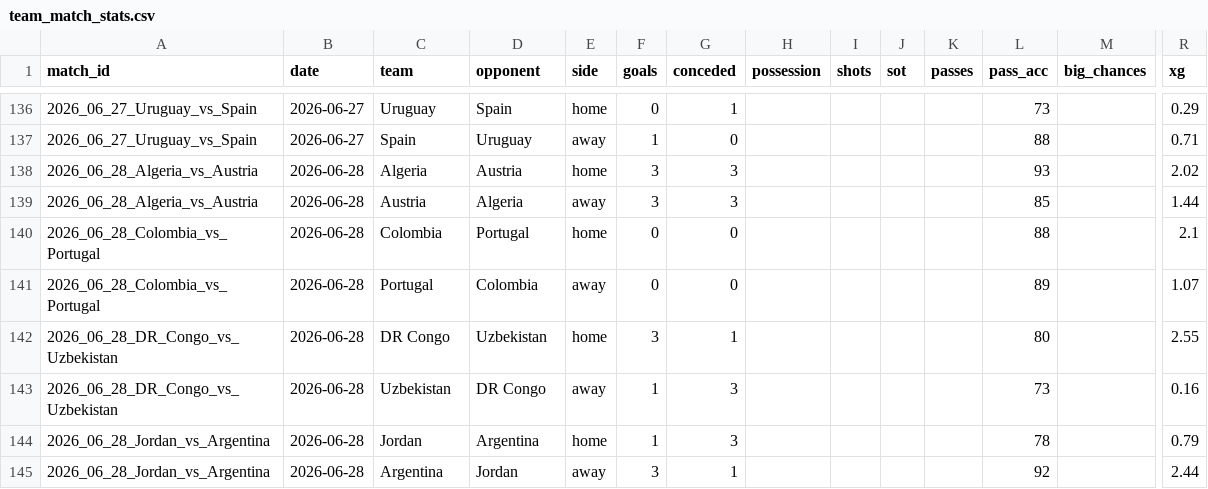
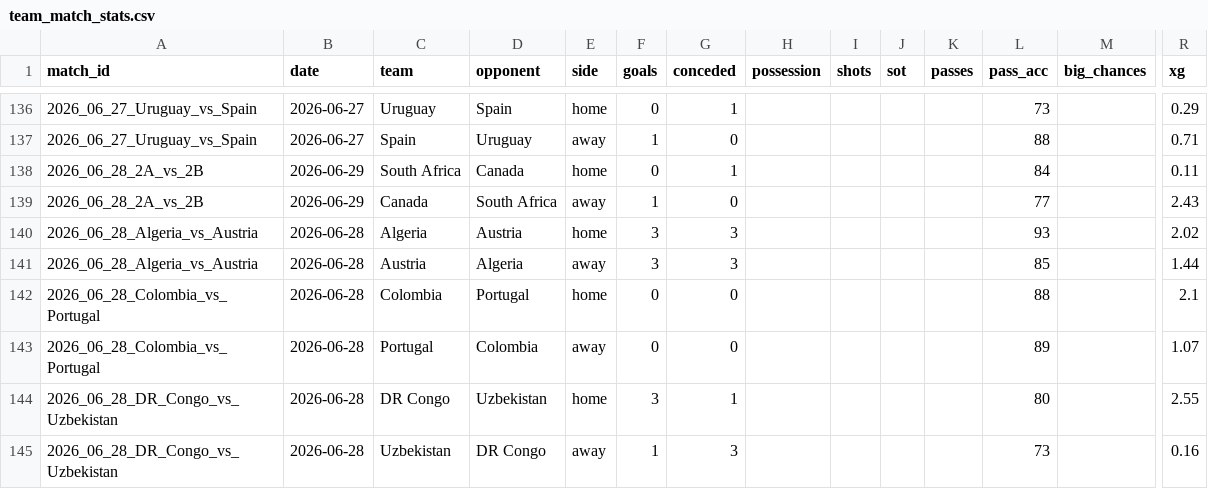
Before and after one commit to RShiri/XWORLDCUPTWIT, a CSV file: wc2026_dashboard/database/team_match_stats.csv, drawn as a sheet; only a part is shown, gaps mark what is left out; the shorter side is filled out with more unchanged rows; rows hold the shown columns only; the diff names each change by its address in the sheet, - before the commit and + after, or states it on an @@ line.

```diff
--- a/wc2026_dashboard/database/team_match_stats.csv
+++ b/wc2026_dashboard/database/team_match_stats.csv
+row 138: 2026_06_28_2A_vs_2B | 2026-06-29 | South Africa | Canada | home | 0 | 1 |  |  |  |  | 84 |  | 0.11
+row 139: 2026_06_28_2A_vs_2B | 2026-06-29 | Canada | South Africa | away | 1 | 0 |  |  |  |  | 77 |  | 2.43
```
Also changed, not shown: wc2026_dashboard/database/player_match_stats.csv, wc2026_dashboard/database/players.csv, 8 other files.
